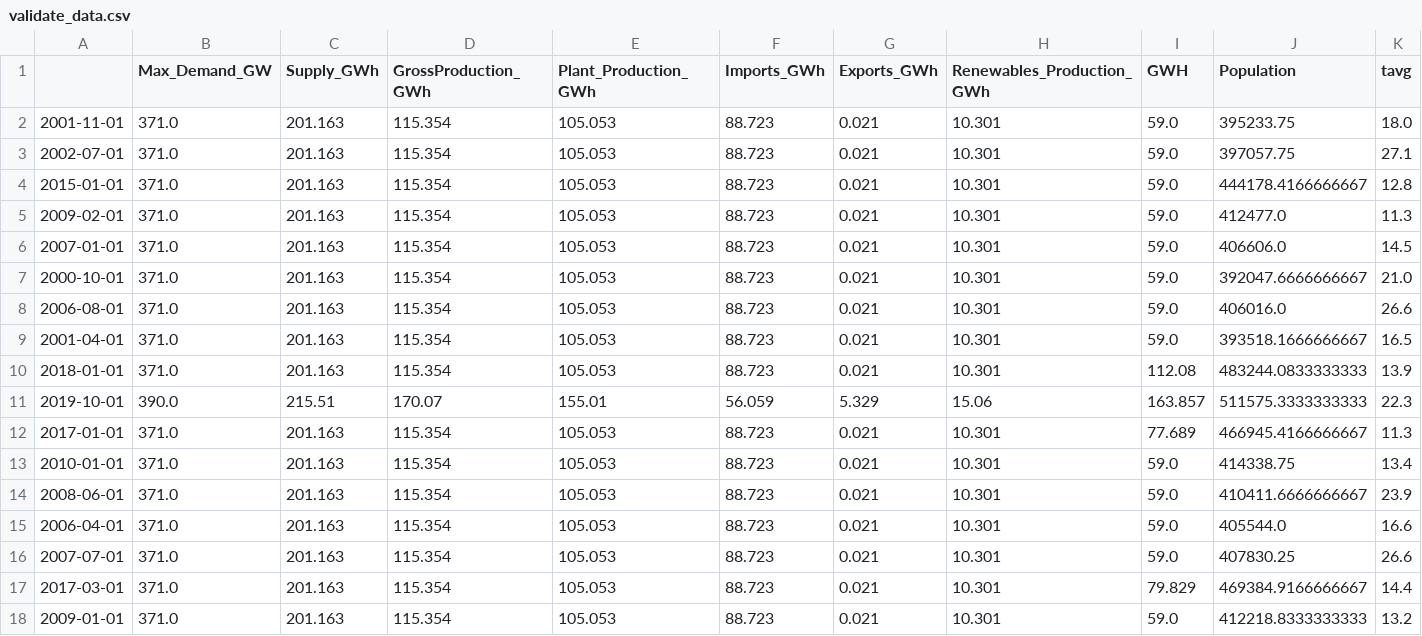
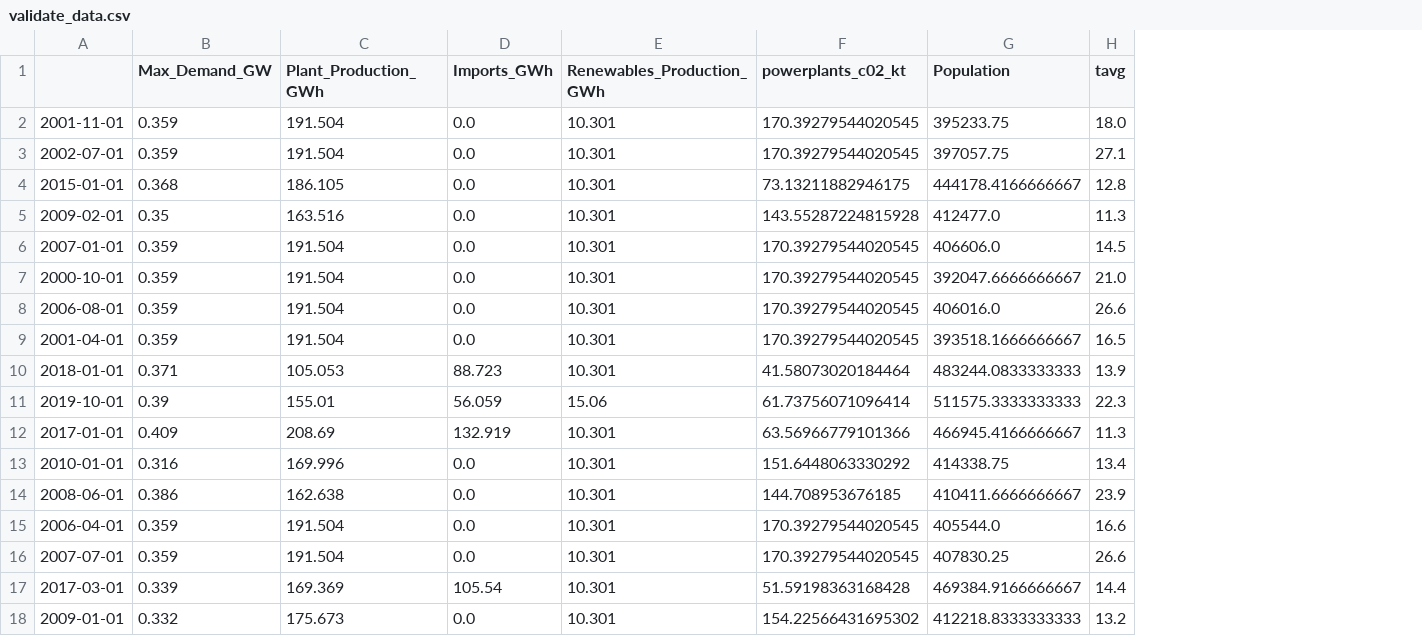
Before and after one commit to ATECO-malta/applied_ml_assignment, a CSV file: data/validate_data.csv, drawn as a sheet; only a part is shown; removed rows and columns are numbered as before the commit, all else as after; the diff covers the shown part only; the diff names each change by its address in the sheet, - before the commit and + after, or states it on an @@ line.

```diff
--- a/data/validate_data.csv
+++ b/data/validate_data.csv
-column C (Supply_GWh), rows 2-18: 201.163 | 201.163 | 201.163 | 201.163 | 201.163 | 201.163 | 201.163 | 201.163 | 201.163 | 215.51 | 201.163 | 201.163 | 201.163 | 201.163 | 201.163 | 201.163 | 201.163
-column D (GrossProduction_GWh), rows 2-18: 115.354 | 115.354 | 115.354 | 115.354 | 115.354 | 115.354 | 115.354 | 115.354 | 115.354 | 170.07 | 115.354 | 115.354 | 115.354 | 115.354 | 115.354 | 115.354 | 115.354
-column G (Exports_GWh), rows 2-18: 0.021 | 0.021 | 0.021 | 0.021 | 0.021 | 0.021 | 0.021 | 0.021 | 0.021 | 5.329 | 0.021 | 0.021 | 0.021 | 0.021 | 0.021 | 0.021 | 0.021
-column I (GWH), rows 2-18: 59.0 | 59.0 | 59.0 | 59.0 | 59.0 | 59.0 | 59.0 | 59.0 | 112.08 | 163.857 | 77.689 | 59.0 | 59.0 | 59.0 | 59.0 | 79.829 | 59.0
+column F (powerplants_c02_kt), rows 2-18: 170.39279544020545 | 170.39279544020545 | 73.13211882946175 | 143.55287224815928 | 170.39279544020545 | 170.39279544020545 | 170.39279544020545 | 170.39279544020545 | 41.58073020184464 | 61.73756071096414 | 63.56966779101366 | 151.6448063330292 | 144.708953676185 | 170.39279544020545 | 170.39279544020545 | 51.59198363168428 | 154.22566431695302
-B2:B3 (Max_Demand_GW): 371.0
+B2:B3 (Max_Demand_GW): 0.359
-C2:C3 (Plant_Production_GWh): 105.053
+C2:C3 (Plant_Production_GWh): 191.504
-D2:D9 (Imports_GWh): 88.723
+D2:D9 (Imports_GWh): 0.0
-B4 (Max_Demand_GW): 371.0
+B4 (Max_Demand_GW): 0.368
-C4 (Plant_Production_GWh): 105.053
+C4 (Plant_Production_GWh): 186.105
-B5 (Max_Demand_GW): 371.0
+B5 (Max_Demand_GW): 0.35
-C5 (Plant_Production_GWh): 105.053
+C5 (Plant_Production_GWh): 163.516
-B6:B9 (Max_Demand_GW): 371.0
+B6:B9 (Max_Demand_GW): 0.359
-C6:C9 (Plant_Production_GWh): 105.053
+C6:C9 (Plant_Production_GWh): 191.504
-B10 (Max_Demand_GW): 371.0
+B10 (Max_Demand_GW): 0.371
-B11 (Max_Demand_GW): 390.0
+B11 (Max_Demand_GW): 0.39
-B12 (Max_Demand_GW): 371.0
+B12 (Max_Demand_GW): 0.409
-C12 (Plant_Production_GWh): 105.053
+C12 (Plant_Production_GWh): 208.69
-D12 (Imports_GWh): 88.723
+D12 (Imports_GWh): 132.919
-B13 (Max_Demand_GW): 371.0
+B13 (Max_Demand_GW): 0.316
-C13 (Plant_Production_GWh): 105.053
+C13 (Plant_Production_GWh): 169.996
-D13:D16 (Imports_GWh): 88.723
+D13:D16 (Imports_GWh): 0.0
-B14 (Max_Demand_GW): 371.0
+B14 (Max_Demand_GW): 0.386
-C14 (Plant_Production_GWh): 105.053
+C14 (Plant_Production_GWh): 162.638
-B15:B16 (Max_Demand_GW): 371.0
+B15:B16 (Max_Demand_GW): 0.359
-C15:C16 (Plant_Production_GWh): 105.053
+C15:C16 (Plant_Production_GWh): 191.504
-B17 (Max_Demand_GW): 371.0
+B17 (Max_Demand_GW): 0.339
-C17 (Plant_Production_GWh): 105.053
+C17 (Plant_Production_GWh): 169.369
-D17 (Imports_GWh): 88.723
+D17 (Imports_GWh): 105.54
-B18 (Max_Demand_GW): 371.0
+B18 (Max_Demand_GW): 0.332
-C18 (Plant_Production_GWh): 105.053
+C18 (Plant_Production_GWh): 175.673
-D18 (Imports_GWh): 88.723
+D18 (Imports_GWh): 0.0
```
Also changed, not shown: 61 edited cells elsewhere in this file, data/test_data.csv, data/train_data.csv, 5 other files.
